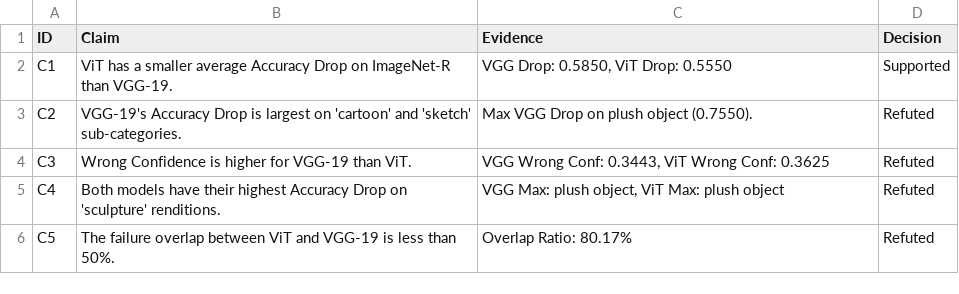
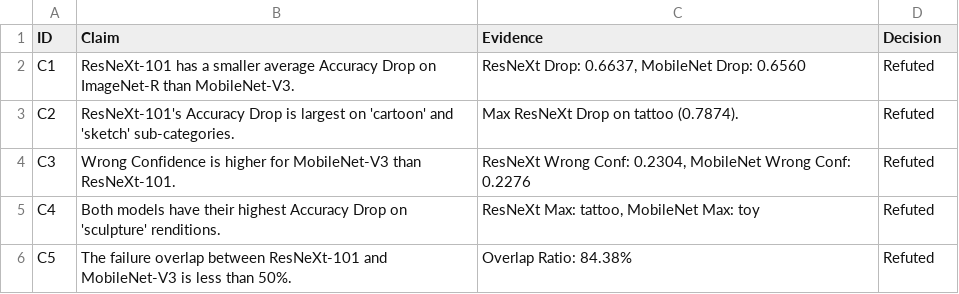
Before and after one commit to zouyuoz/WedPro, a CSV file: results.csv, drawn as a sheet.

```diff
--- a/results.csv
+++ b/results.csv
@@ -1,6 +1,6 @@
 ID,Claim,Evidence,Decision
-C1,ViT has a smaller average Accuracy Drop on ImageNet-R than VGG-19.,"VGG Drop: 0.5850, ViT Drop: 0.5550",Supported
-C2,VGG-19's Accuracy Drop is largest on 'cartoon' and 'sketch' sub-categories.,Max VGG Drop on plush object (0.7550). ,Refuted
-C3,Wrong Confidence is higher for VGG-19 than ViT.,"VGG Wrong Conf: 0.3443, ViT Wrong Conf: 0.3625",Refuted
-C4,Both models have their highest Accuracy Drop on 'sculpture' renditions.,"VGG Max: plush object, ViT Max: plush object",Refuted
-C5,The failure overlap between ViT and VGG-19 is less than 50%.,Overlap Ratio: 80.17%,Refuted
+C1,ResNeXt-101 has a smaller average Accuracy Drop on ImageNet-R than MobileNet-V3.,"ResNeXt Drop: 0.6637, MobileNet Drop: 0.6560",Refuted
+C2,ResNeXt-101's Accuracy Drop is largest on 'cartoon' and 'sketch' sub-categories.,Max ResNeXt Drop on tattoo (0.7874). ,Refuted
+C3,Wrong Confidence is higher for MobileNet-V3 than ResNeXt-101.,"ResNeXt Wrong Conf: 0.2304, MobileNet Wrong Conf: 0.2276",Refuted
+C4,Both models have their highest Accuracy Drop on 'sculpture' renditions.,"ResNeXt Max: tattoo, MobileNet Max: toy",Refuted
+C5,The failure overlap between ResNeXt-101 and MobileNet-V3 is less than 50%.,Overlap Ratio: 84.38%,Refuted
```
Also changed, not shown: 9 other files.
